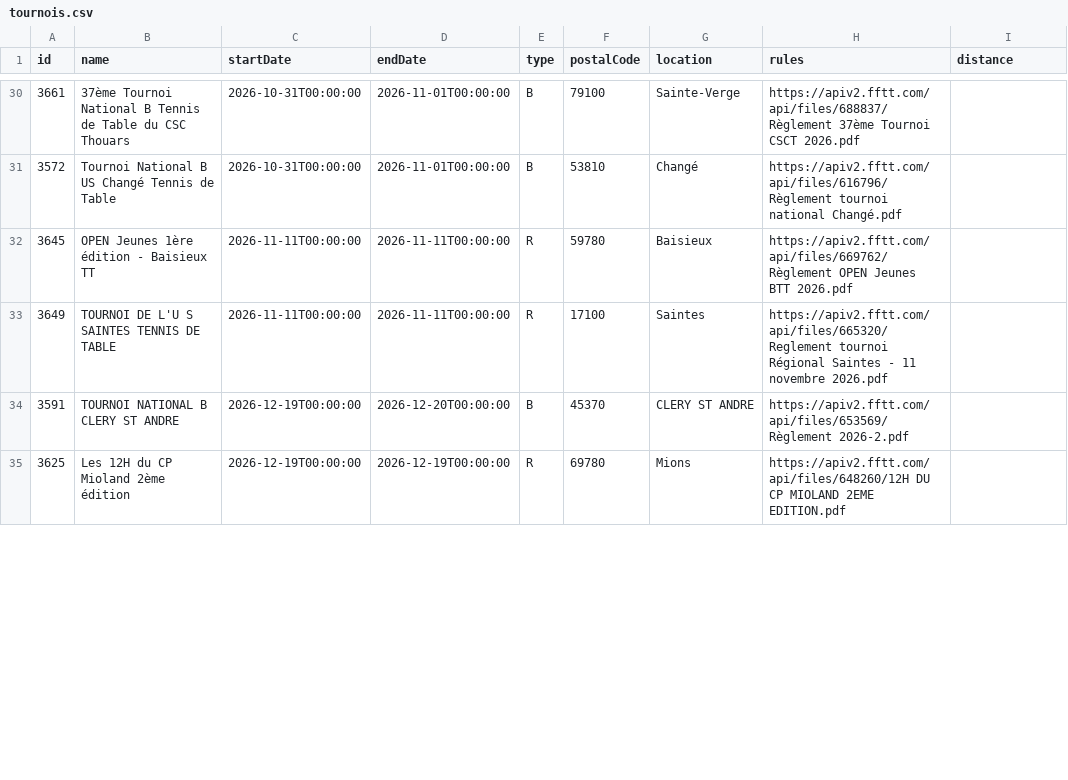
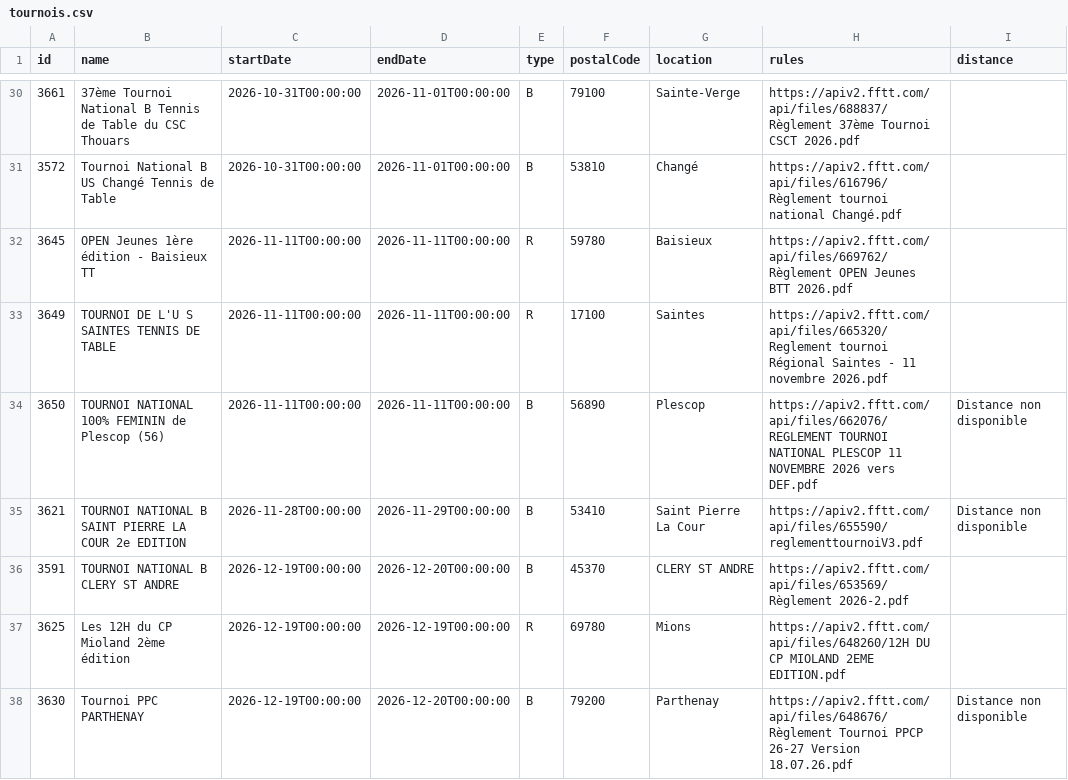
Before and after one commit to dcuenot/scrape_tournaments, a CSV file: csv/tournois.csv, drawn as a sheet; only a part is shown, gaps mark what is left out; the diff covers the shown part only; the diff names each change by its address in the sheet, - before the commit and + after, or states it on an @@ line.

```diff
--- a/csv/tournois.csv
+++ b/csv/tournois.csv
+row 34: 3650 | TOURNOI NATIONAL 100% FEMININ de Plescop (56) | 2026-11-11T00:00:00 | 2026-11-11T00:00:00 | B | 56890 | Plescop | https://apiv2.fftt.com/api/files/662076/REGLEMENT TOURNOI NATIONAL PLESCOP 11 NOVEMBRE 2026 vers DEF.pdf | Distance non disponible
+row 35: 3621 | TOURNOI NATIONAL B SAINT PIERRE LA COUR 2e EDITION | 2026-11-28T00:00:00 | 2026-11-29T00:00:00 | B | 53410 | Saint Pierre La Cour | https://apiv2.fftt.com/api/files/655590/reglementtournoiV3.pdf | Distance non disponible
+row 38: 3630 | Tournoi PPC PARTHENAY | 2026-12-19T00:00:00 | 2026-12-20T00:00:00 | B | 79200 | Parthenay | https://apiv2.fftt.com/api/files/648676/Règlement Tournoi PPCP 26-27 Version 18.07.26.pdf | Distance non disponible
```
Also changed, not shown: 2 added rows and 1 edited cell elsewhere in this file, csv/new_tournaments.csv.
